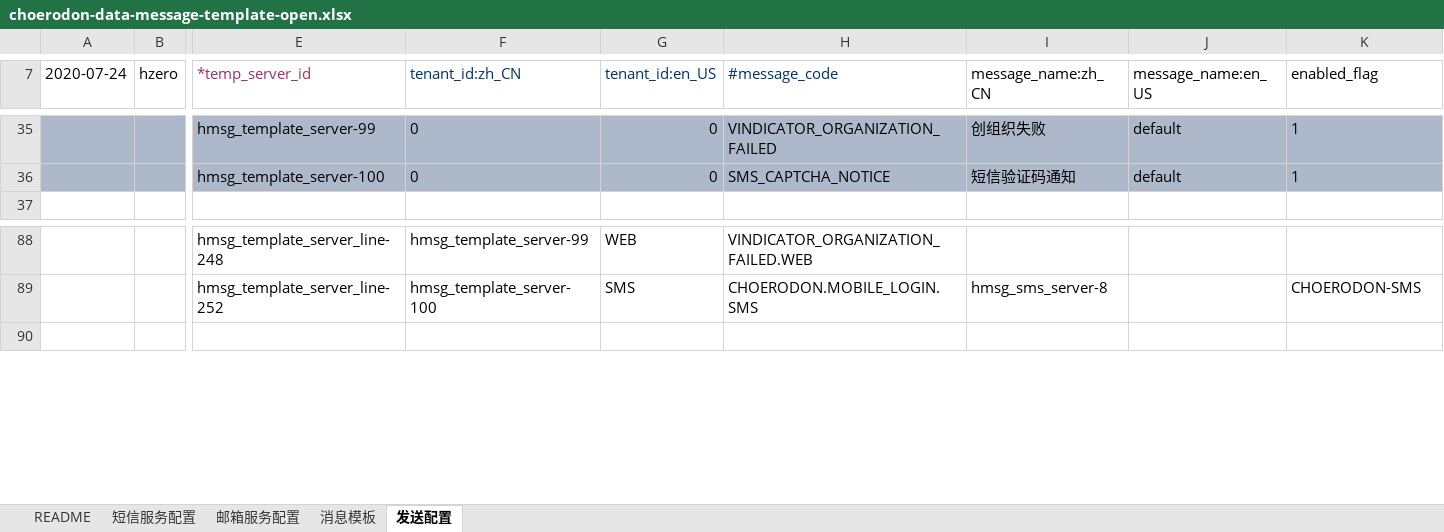
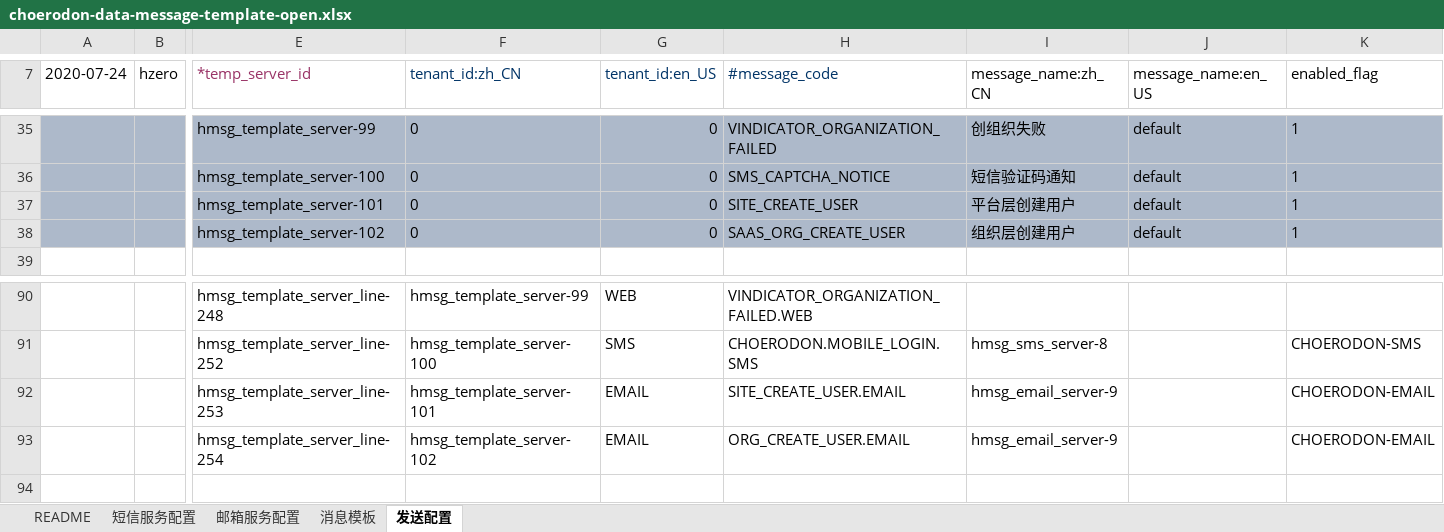
Before and after one commit to open-hand/choerodon-message, an Excel workbook: src/main/resources/script/db/init-data/hzero_message/hzero_message/choerodon-data-message-template-open.xlsx, sheet 发送配置, drawn as a sheet; only a part is shown, gaps mark what is left out; values as stored, in another font and other column widths than the file's, no borders; rows hold the shown columns only; the diff names each change by its address in the sheet, - before the commit and + after, or states it on an @@ line.

```diff
--- a/src/main/resources/script/db/init-data/hzero_message/hzero_message/choerodon-data-message-template-open.xlsx (sheet 发送配置)
+++ b/src/main/resources/script/db/init-data/hzero_message/hzero_message/choerodon-data-message-template-open.xlsx (sheet 发送配置)
+row 37:  |  | hmsg_template_server-101 | 0 | 0 | SITE_CREATE_USER | 平台层创建用户 | default | 1
+row 38:  |  | hmsg_template_server-102 | 0 | 0 | SAAS_ORG_CREATE_USER | 组织层创建用户 | default | 1
+row 92:  |  | hmsg_template_server_line-253 | hmsg_template_server-101 | EMAIL | SITE_CREATE_USER.EMAIL | hmsg_email_server-9 |  | CHOERODON-EMAIL
+row 93:  |  | hmsg_template_server_line-254 | hmsg_template_server-102 | EMAIL | ORG_CREATE_USER.EMAIL | hmsg_email_server-9 |  | CHOERODON-EMAIL
```
Also changed, not shown: sheet 消息模板, src/main/resources/script/db/init-data/hzero_message/hzero_platform/choerodon-message-category-lov.xlsx.
